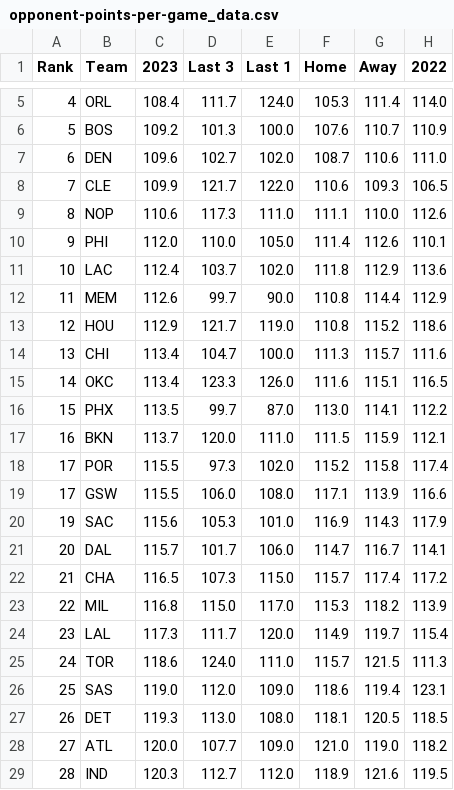
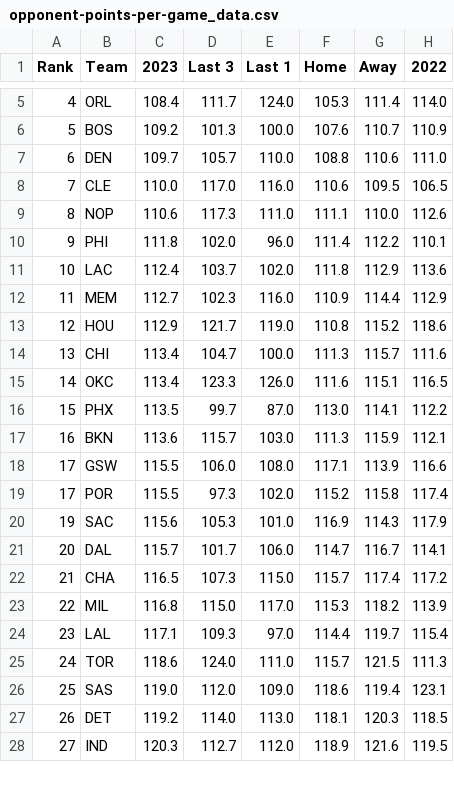
Before and after one commit to DhirenShivdasani/NBA-player-prop-analysis, a CSV file: team_stats/opponent-points-per-game_data.csv, drawn as a sheet; only a part is shown, gaps mark what is left out; the diff covers the shown part only.

```diff
--- a/team_stats/opponent-points-per-game_data.csv
+++ b/team_stats/opponent-points-per-game_data.csv
@@ -6,8 +6,8 @@ Rank,Team,2023,Last 3,Last 1,Home,Away,2022
 5,BOS,109.2,101.3,100.0,107.6,110.7,110.9
-6,DEN,109.6,102.7,102.0,108.7,110.6,111.0
-7,CLE,109.9,121.7,122.0,110.6,109.3,106.5
+6,DEN,109.7,105.7,110.0,108.8,110.6,111.0
+7,CLE,110.0,117.0,116.0,110.6,109.5,106.5
 8,NOP,110.6,117.3,111.0,111.1,110.0,112.6
-9,PHI,112.0,110.0,105.0,111.4,112.6,110.1
+9,PHI,111.8,102.0,96.0,111.4,112.2,110.1
 10,LAC,112.4,103.7,102.0,111.8,112.9,113.6
-11,MEM,112.6,99.7,90.0,110.8,114.4,112.9
+11,MEM,112.7,102.3,116.0,110.9,114.4,112.9
 12,HOU,112.9,121.7,119.0,110.8,115.2,118.6
@@ -16,5 +16,5 @@ Rank,Team,2023,Last 3,Last 1,Home,Away,2022
 15,PHX,113.5,99.7,87.0,113.0,114.1,112.2
-16,BKN,113.7,120.0,111.0,111.5,115.9,112.1
+16,BKN,113.6,115.7,103.0,111.3,115.9,112.1
+17,GSW,115.5,106.0,108.0,117.1,113.9,116.6
 17,POR,115.5,97.3,102.0,115.2,115.8,117.4
-17,GSW,115.5,106.0,108.0,117.1,113.9,116.6
 19,SAC,115.6,105.3,101.0,116.9,114.3,117.9
@@ -23,7 +23,6 @@ Rank,Team,2023,Last 3,Last 1,Home,Away,2022
 22,MIL,116.8,115.0,117.0,115.3,118.2,113.9
-23,LAL,117.3,111.7,120.0,114.9,119.7,115.4
+23,LAL,117.1,109.3,97.0,114.4,119.7,115.4
 24,TOR,118.6,124.0,111.0,115.7,121.5,111.3
 25,SAS,119.0,112.0,109.0,118.6,119.4,123.1
-26,DET,119.3,113.0,108.0,118.1,120.5,118.5
-27,ATL,120.0,107.7,109.0,121.0,119.0,118.2
-28,IND,120.3,112.7,112.0,118.9,121.6,119.5
+26,DET,119.2,114.0,113.0,118.1,120.3,118.5
+27,IND,120.3,112.7,112.0,118.9,121.6,119.5
```
Also changed, not shown: 1 added row elsewhere in this file, team_stats/assists-per-game_data.csv, team_stats/opponent-assists-per-game_data.csv, 13 other files.
